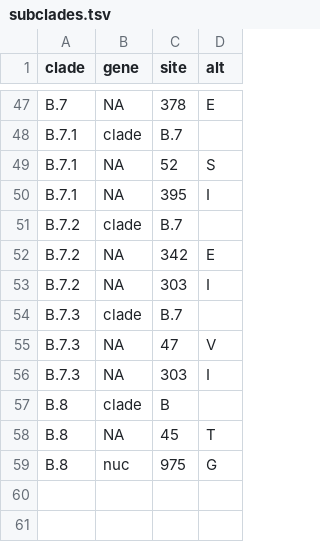
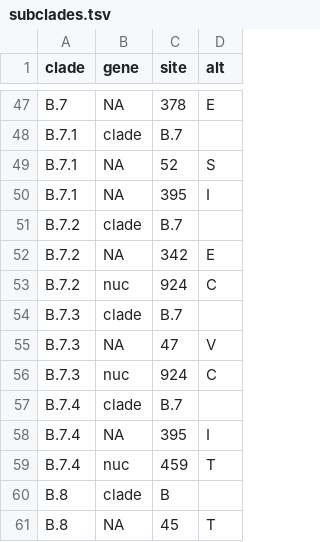
Before and after one commit to influenza-clade-nomenclature/seasonal_B-Vic_NA, a TSV file: .auto-generated/subclades.tsv, drawn as a sheet; only a part is shown, gaps mark what is left out; the shorter side is filled out with more unchanged rows.

Commit message:
update auto-generated files

```diff
--- a/.auto-generated/subclades.tsv
+++ b/.auto-generated/subclades.tsv
@@ -52,6 +52,9 @@ B.7.2	clade	B.7
 B.7.2	NA	342	E
-B.7.2	NA	303	I
+B.7.2	nuc	924	C
 B.7.3	clade	B.7	
 B.7.3	NA	47	V
-B.7.3	NA	303	I
+B.7.3	nuc	924	C
+B.7.4	clade	B.7	
+B.7.4	NA	395	I
+B.7.4	nuc	459	T
 B.8	clade	B	
```
Also changed, not shown: 1 other file.
